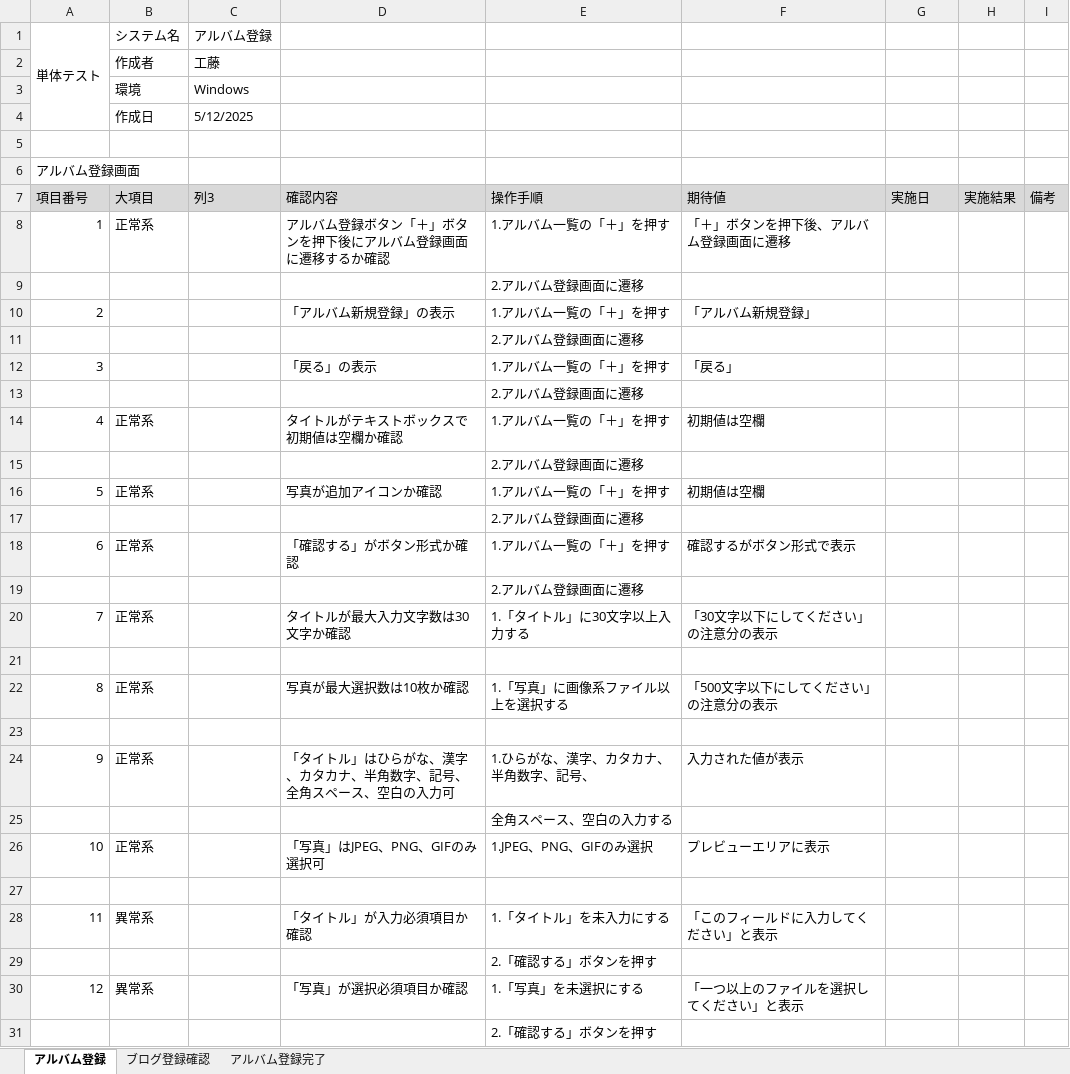
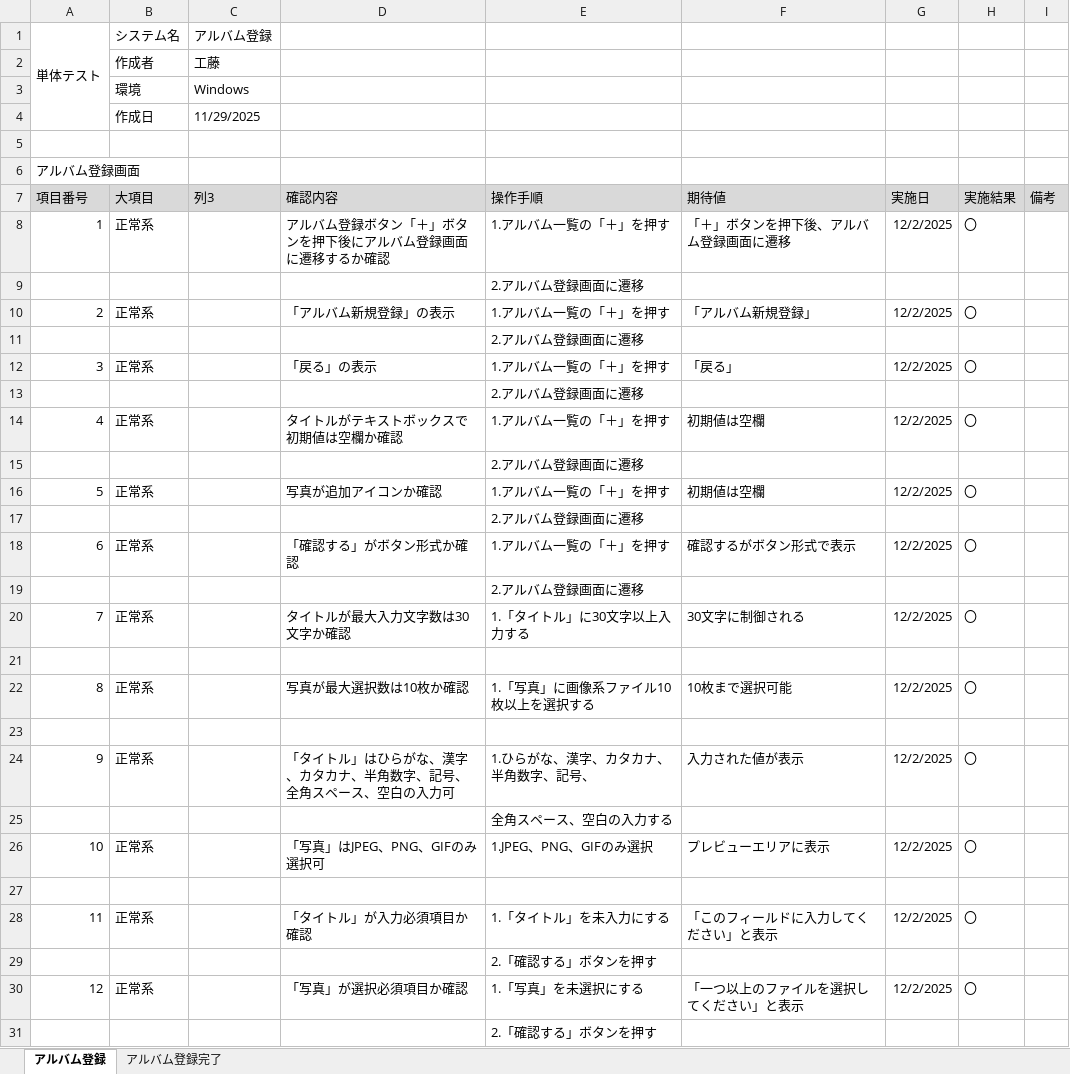
Before and after one commit to KeinF0rest/tanntaitest, an Excel workbook: アルバム登録_単体テスト.xlsx, sheet アルバム登録, drawn as a sheet; only a part is shown; values as stored, in another font and other column widths than the file's, no borders; table styles not drawn; the diff covers the shown part only; the diff names each change by its address in the sheet, - before the commit and + after, or states it on an @@ line.

Commit message:
アルバム登録_単体テストの実施

```diff
--- a/アルバム登録_単体テスト.xlsx (sheet アルバム登録)
+++ b/アルバム登録_単体テスト.xlsx (sheet アルバム登録)
-sheet tab: ブログ登録確認
-C4 (列3): 5/12/2025
+C4 (列3): 11/29/2025
-G8 (実施日): (empty)
+G8 (実施日): 12/2/2025
-H8 (実施結果): (empty)
+H8 (実施結果): 〇
-B10 (大項目): (empty)
+B10 (大項目): 正常系
-G10 (実施日): (empty)
+G10 (実施日): 12/2/2025
-H10 (実施結果): (empty)
+H10 (実施結果): 〇
-B12 (大項目): (empty)
+B12 (大項目): 正常系
-G12 (実施日): (empty)
+G12 (実施日): 12/2/2025
-H12 (実施結果): (empty)
+H12 (実施結果): 〇
-G14 (実施日): (empty)
+G14 (実施日): 12/2/2025
-H14 (実施結果): (empty)
+H14 (実施結果): 〇
-G16 (実施日): (empty)
+G16 (実施日): 12/2/2025
-H16 (実施結果): (empty)
+H16 (実施結果): 〇
-G18 (実施日): (empty)
+G18 (実施日): 12/2/2025
-H18 (実施結果): (empty)
+H18 (実施結果): 〇
-F20 (期待値): 「30文字以下にしてください」の注意分の表示
+F20 (期待値): 30文字に制御される
-G20 (実施日): (empty)
+G20 (実施日): 12/2/2025
-H20 (実施結果): (empty)
+H20 (実施結果): 〇
-E22 (操作手順): 1.「写真」に画像系ファイル以上を選択する
+E22 (操作手順): 1.「写真」に画像系ファイル10枚以上を選択する
-F22 (期待値): 「500文字以下にしてください」の注意分の表示
+F22 (期待値): 10枚まで選択可能
-G22 (実施日): (empty)
+G22 (実施日): 12/2/2025
-H22 (実施結果): (empty)
+H22 (実施結果): 〇
-G24 (実施日): (empty)
+G24 (実施日): 12/2/2025
-H24 (実施結果): (empty)
+H24 (実施結果): 〇
-G26 (実施日): (empty)
+G26 (実施日): 12/2/2025
-H26 (実施結果): (empty)
+H26 (実施結果): 〇
-B28 (大項目): 異常系
+B28 (大項目): 正常系
-G28 (実施日): (empty)
+G28 (実施日): 12/2/2025
-H28 (実施結果): (empty)
+H28 (実施結果): 〇
-B30 (大項目): 異常系
+B30 (大項目): 正常系
-G30 (実施日): (empty)
+G30 (実施日): 12/2/2025
-H30 (実施結果): (empty)
+H30 (実施結果): 〇
```
Also changed, not shown: 3 added rows, 3 removed rows and 3 edited cells elsewhere in this sheet, sheet アルバム登録完了.
